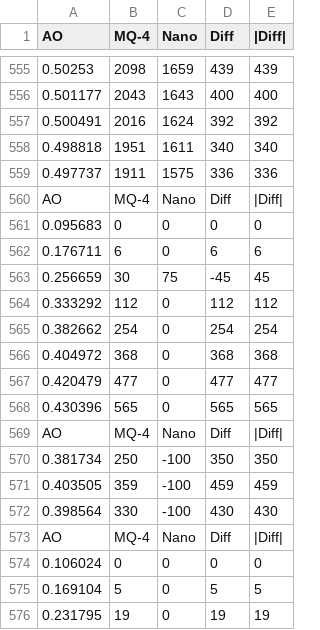
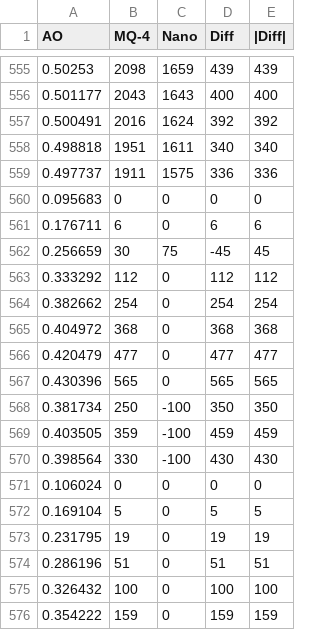
Before and after one commit to Lvyuche/MethaneSensor, a CSV file: sensor/550_sensor_data_3.96.csv, drawn as a sheet; only a part is shown, gaps mark what is left out; the shorter side is filled out with more unchanged rows.

```diff
--- a/sensor/550_sensor_data_3.96.csv
+++ b/sensor/550_sensor_data_3.96.csv
@@ -559,3 +559,2 @@ AO,MQ-4,Nano,Diff,|Diff|
 0.497737,1911,1575,336,336
-AO,MQ-4,Nano,Diff,|Diff|
 0.095683,0,0,0,0
@@ -568,3 +567,2 @@ AO,MQ-4,Nano,Diff,|Diff|
 0.430396,565,0,565,565
-AO,MQ-4,Nano,Diff,|Diff|
 0.381734,250,-100,350,350
@@ -572,3 +570,2 @@ AO,MQ-4,Nano,Diff,|Diff|
 0.398564,330,-100,430,430
-AO,MQ-4,Nano,Diff,|Diff|
 0.106024,0,0,0,0
```
Also changed, not shown: sensor/5500_sensor_data_3.3.csv, sensor/5500_sensor_data_3.54.csv, 6 other files.
